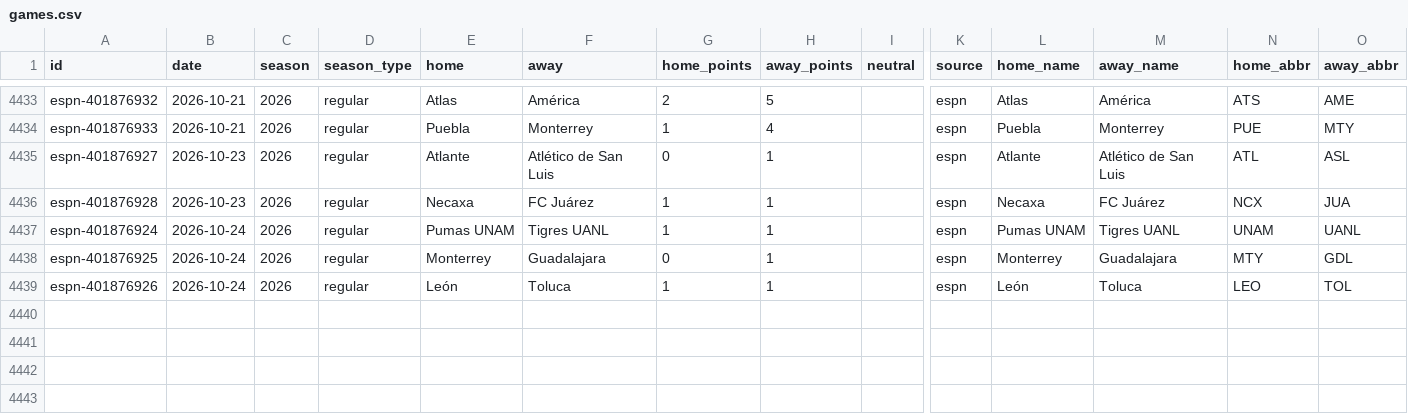
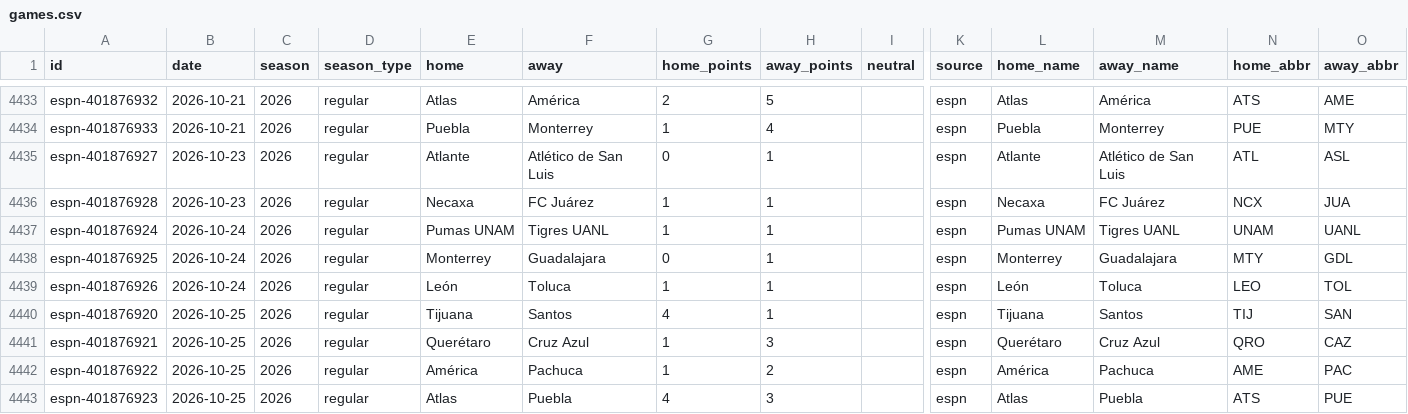
Before and after one commit to rjr5021/belt-holders, a CSV file: data/ligamx/games.csv, drawn as a sheet; only a part is shown, gaps mark what is left out; rows hold the shown columns only; the diff names each change by its address in the sheet, - before the commit and + after, or states it on an @@ line.

```diff
--- a/data/ligamx/games.csv
+++ b/data/ligamx/games.csv
+row 4440: espn-401876920 | 2026-10-25 | 2026 | regular | Tijuana | Santos | 4 | 1 |  | espn | Tijuana | Santos | TIJ | SAN
+row 4441: espn-401876921 | 2026-10-25 | 2026 | regular | Querétaro | Cruz Azul | 1 | 3 |  | espn | Querétaro | Cruz Azul | QRO | CAZ
+row 4442: espn-401876922 | 2026-10-25 | 2026 | regular | América | Pachuca | 1 | 2 |  | espn | América | Pachuca | AME | PAC
+row 4443: espn-401876923 | 2026-10-25 | 2026 | regular | Atlas | Puebla | 4 | 3 |  | espn | Atlas | Puebla | ATS | PUE
```
Also changed, not shown: data/mls/games.csv, data/nwsl/games.csv, 11 other files.
